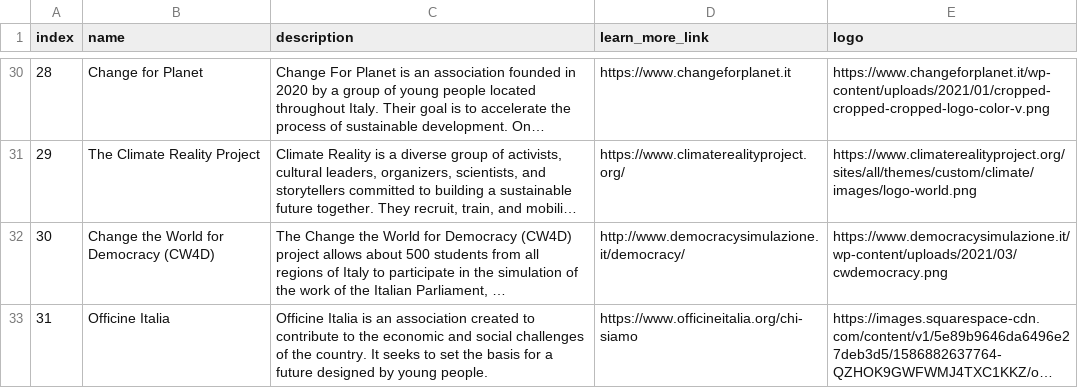
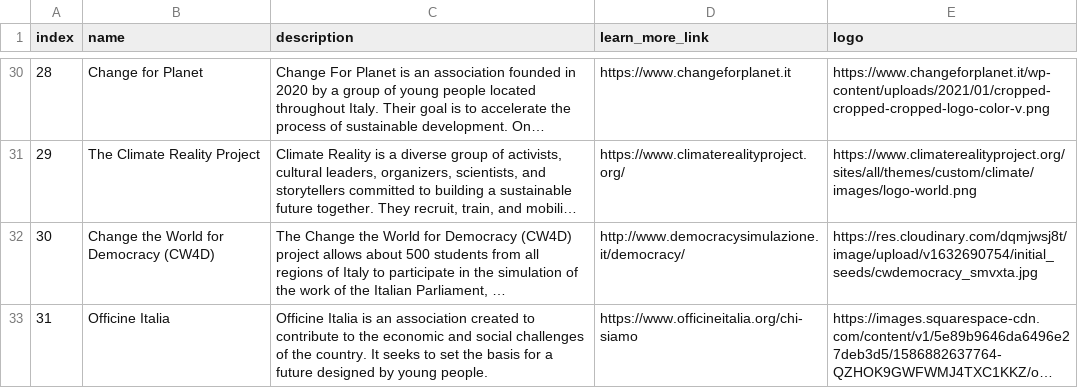
Before and after one commit to arieivs/openpolicyeu, a CSV file: db/initial_seeds/organisations.csv, drawn as a sheet; only a part is shown, gaps mark what is left out; long unchanged cells end in …; the diff covers the shown part only; the diff names each change by its address in the sheet, - before the commit and + after, or states it on an @@ line.

```diff
--- a/db/initial_seeds/organisations.csv
+++ b/db/initial_seeds/organisations.csv
-E32 (logo): https://www.democracysimulazione.it/wp-content/uploads/2021/03/cwdemocracy.png
+E32 (logo): https://res.cloudinary.com/dqmjwsj8t/image/upload/v1632690754/initial_seeds/cwdemocracy_smvxta.jpg
```
Also changed, not shown: 7 edited cells elsewhere in this file, db/initial_seeds/institutions.csv, db/initial_seeds/young_contributors.csv.
